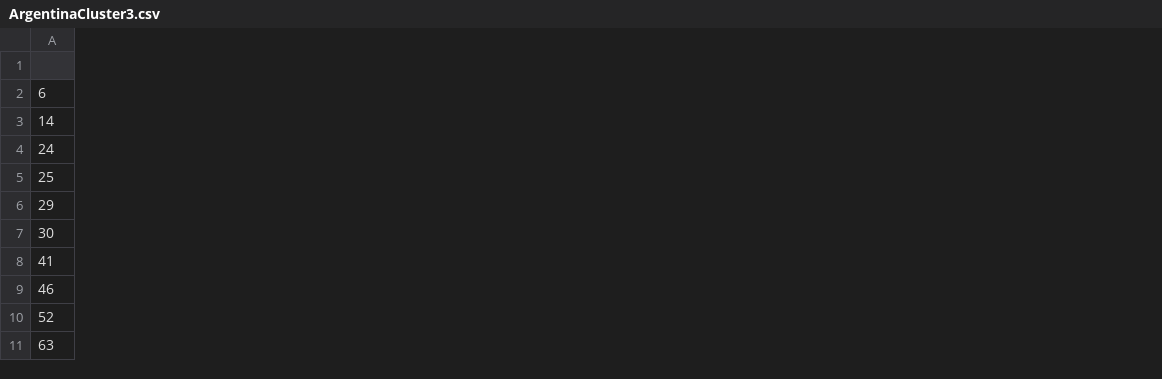
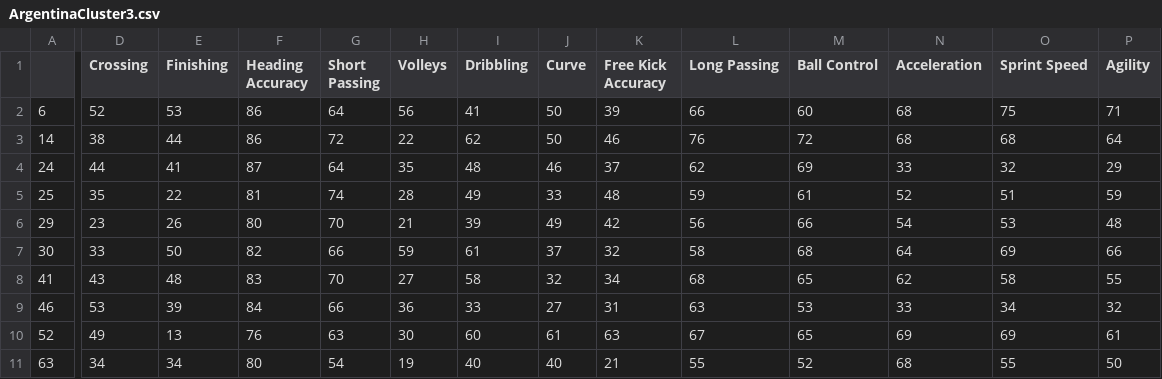
Before and after one commit to ceciliacheungns/machinelearning, a CSV file: Assignment4/ArgentinaCluster3.csv, drawn as a sheet; only a part is shown, gaps mark what is left out; the diff covers the shown part only; the diff names each change by its address in the sheet, - before the commit and + after, or states it on an @@ line.

```diff
--- a/Assignment4/ArgentinaCluster3.csv
+++ b/Assignment4/ArgentinaCluster3.csv
+column D (Crossing), rows 2-11: 52 | 38 | 44 | 35 | 23 | 33 | 43 | 53 | 49 | 34
+column E (Finishing), rows 2-11: 53 | 44 | 41 | 22 | 26 | 50 | 48 | 39 | 13 | 34
+column F (Heading Accuracy), rows 2-11: 86 | 86 | 87 | 81 | 80 | 82 | 83 | 84 | 76 | 80
+column G (Short Passing), rows 2-11: 64 | 72 | 64 | 74 | 70 | 66 | 70 | 66 | 63 | 54
+column H (Volleys), rows 2-11: 56 | 22 | 35 | 28 | 21 | 59 | 27 | 36 | 30 | 19
+column I (Dribbling), rows 2-11: 41 | 62 | 48 | 49 | 39 | 61 | 58 | 33 | 60 | 40
+column J (Curve), rows 2-11: 50 | 50 | 46 | 33 | 49 | 37 | 32 | 27 | 61 | 40
+column K (Free Kick Accuracy), rows 2-11: 39 | 46 | 37 | 48 | 42 | 32 | 34 | 31 | 63 | 21
+column L (Long Passing), rows 2-11: 66 | 76 | 62 | 59 | 56 | 58 | 68 | 63 | 67 | 55
+column M (Ball Control), rows 2-11: 60 | 72 | 69 | 61 | 66 | 68 | 65 | 53 | 65 | 52
+column N (Acceleration), rows 2-11: 68 | 68 | 33 | 52 | 54 | 64 | 62 | 33 | 69 | 68
+column O (Sprint Speed), rows 2-11: 75 | 68 | 32 | 51 | 53 | 69 | 58 | 34 | 69 | 55
+column P (Agility), rows 2-11: 71 | 64 | 29 | 59 | 48 | 66 | 55 | 32 | 61 | 50
```
Also changed, not shown: 21 added columns elsewhere in this file, Assignment4/ArgentinaCluster1.csv, Assignment4/ArgentinaCluster2.csv, 4 other files.
